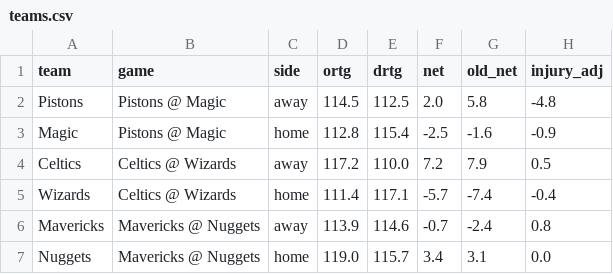
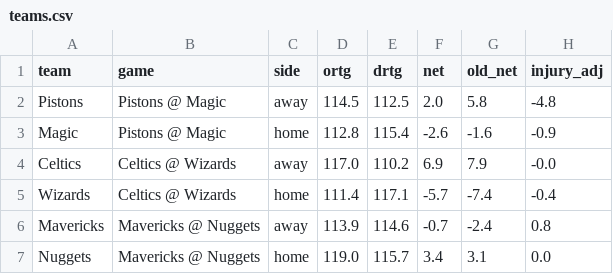
Before and after one commit to andrewkyriacou1993-lang/claudiopunt, a CSV file: data/teams.csv, drawn as a sheet.

```diff
--- a/data/teams.csv
+++ b/data/teams.csv
@@ -2,4 +2,4 @@ team,game,side,ortg,drtg,net,old_net,injury_adj
 Pistons,Pistons @ Magic,away,114.5,112.5,2.0,5.8,-4.8
-Magic,Pistons @ Magic,home,112.8,115.4,-2.5,-1.6,-0.9
-Celtics,Celtics @ Wizards,away,117.2,110.0,7.2,7.9,0.5
+Magic,Pistons @ Magic,home,112.8,115.4,-2.6,-1.6,-0.9
+Celtics,Celtics @ Wizards,away,117.0,110.2,6.9,7.9,-0.0
 Wizards,Celtics @ Wizards,home,111.4,117.1,-5.7,-7.4,-0.4
```
Also changed, not shown: data/best.csv, data/bets.csv, 9 other files.
